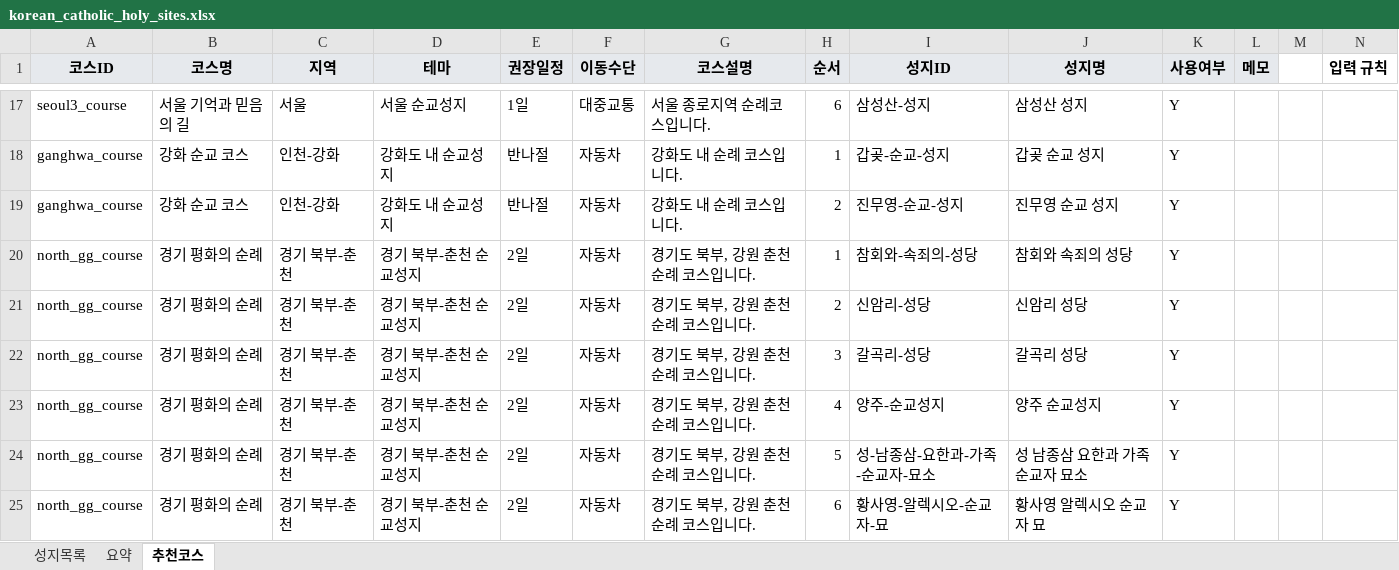
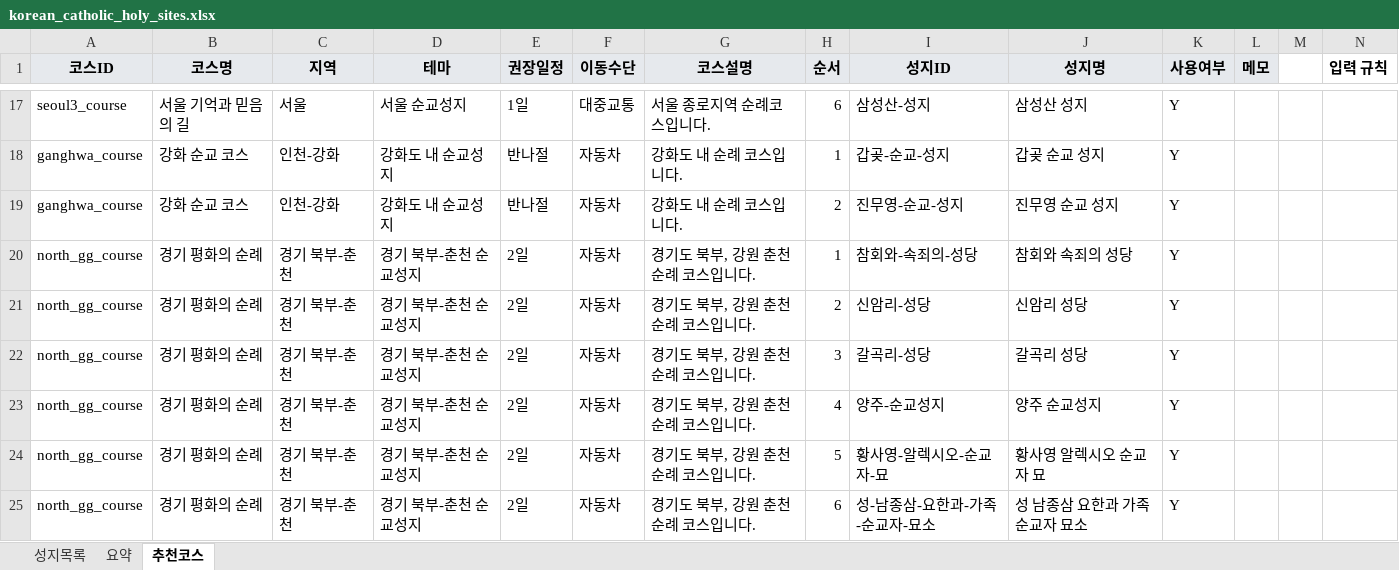
Before and after one commit to alicia-eunsil/catholic-pilgrimage_kr, an Excel workbook: korean_catholic_holy_sites.xlsx, sheet 추천코스, drawn as a sheet; only a part is shown, gaps mark what is left out; values as stored, in another font and other column widths than the file's, no borders; charts and pictures not drawn; the diff covers the shown part only; the diff names each change by its address in the sheet, - before the commit and + after, or states it on an @@ line.

Commit message:
Update pilgrimage workbook IDs

```diff
--- a/korean_catholic_holy_sites.xlsx (sheet 추천코스)
+++ b/korean_catholic_holy_sites.xlsx (sheet 추천코스)
-I24 (성지ID): 성-남종삼-요한과-가족-순교자-묘소
+I24 (성지ID): 황사영-알렉시오-순교자-묘
-J24 (성지명): 성 남종삼 요한과 가족 순교자 묘소
+J24 (성지명): 황사영 알렉시오 순교자 묘
-I25 (성지ID): 황사영-알렉시오-순교자-묘
+I25 (성지ID): 성-남종삼-요한과-가족-순교자-묘소
-J25 (성지명): 황사영 알렉시오 순교자 묘
+J25 (성지명): 성 남종삼 요한과 가족 순교자 묘소
```
Also changed, not shown: 6 edited cells elsewhere in this sheet.
